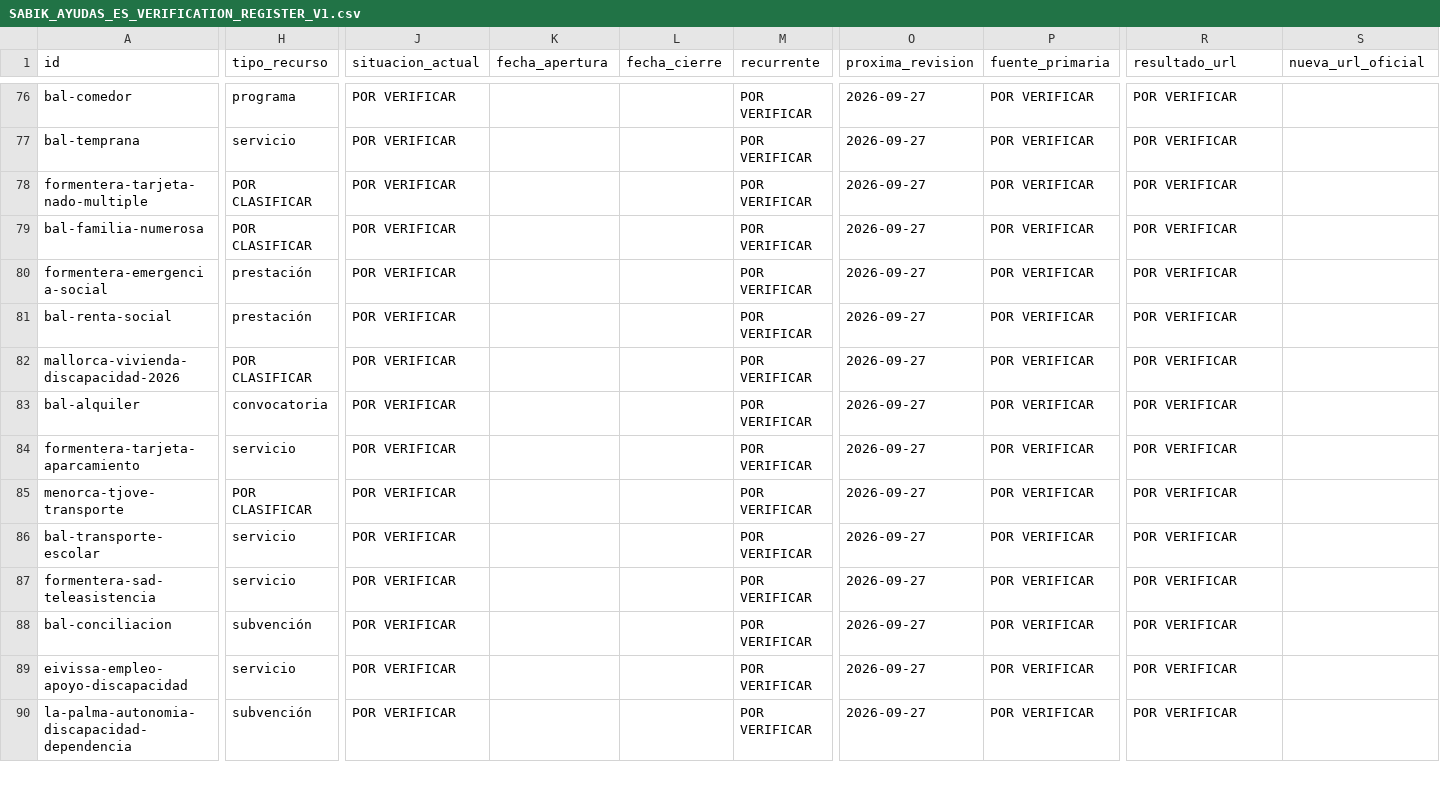
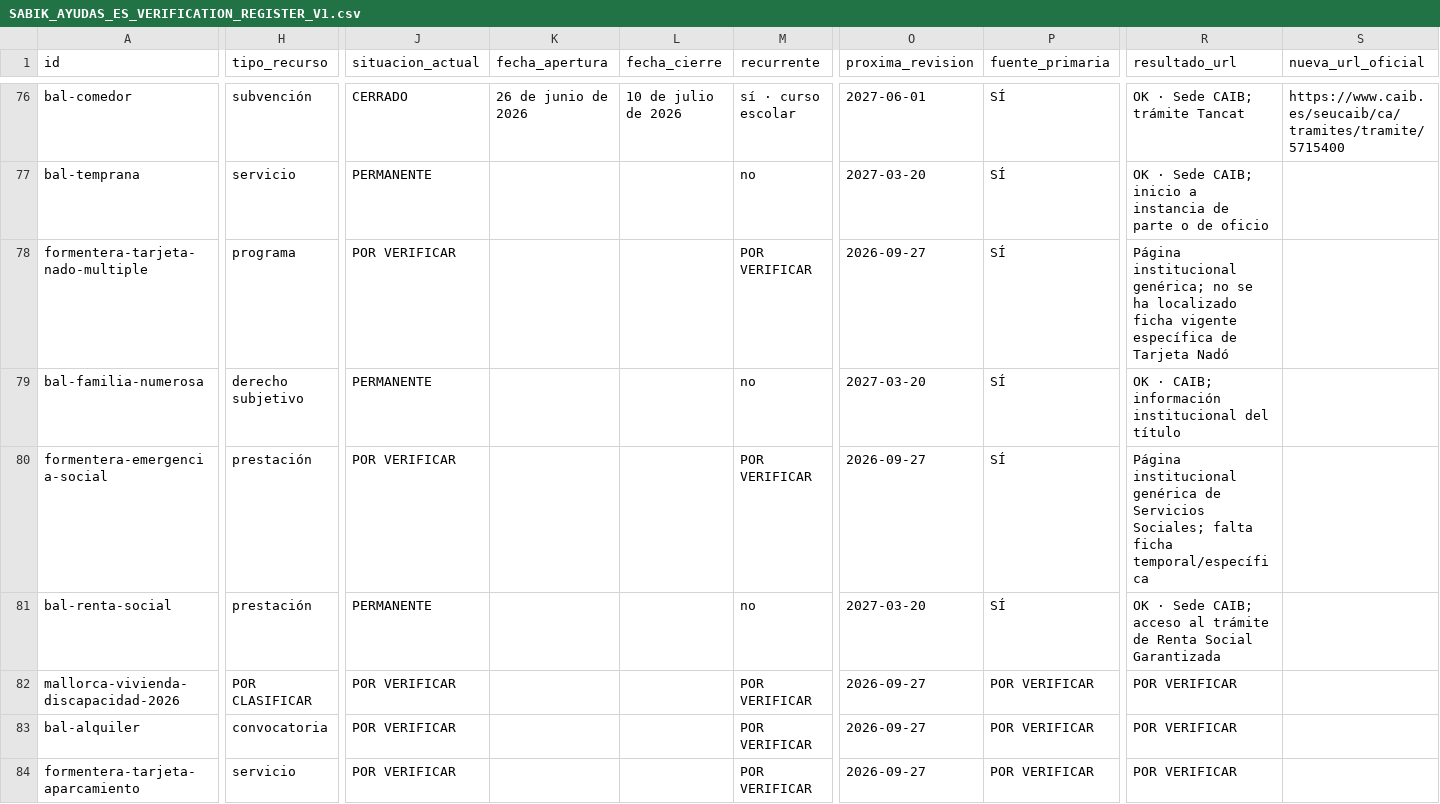
Before and after one commit to mruizwow-bit/irisgreen, a CSV file: docs/audits/agent4/ayudas/SABIK_AYUDAS_ES_VERIFICATION_REGISTER_V1.csv, drawn as a sheet; only a part is shown, gaps mark what is left out; the shorter side is filled out with more unchanged rows; the diff covers the shown part only; the diff names each change by its address in the sheet, - before the commit and + after, or states it on an @@ line.

```diff
--- a/docs/audits/agent4/ayudas/SABIK_AYUDAS_ES_VERIFICATION_REGISTER_V1.csv
+++ b/docs/audits/agent4/ayudas/SABIK_AYUDAS_ES_VERIFICATION_REGISTER_V1.csv
-H76 (tipo_recurso): programa
+H76 (tipo_recurso): subvención
-J76 (situacion_actual): POR VERIFICAR
+J76 (situacion_actual): CERRADO
-K76 (fecha_apertura): (empty)
+K76 (fecha_apertura): 26 de junio de 2026
-L76 (fecha_cierre): (empty)
+L76 (fecha_cierre): 10 de julio de 2026
-M76 (recurrente): POR VERIFICAR
+M76 (recurrente): sí · curso escolar
-O76 (proxima_revision): 2026-09-27
+O76 (proxima_revision): 2027-06-01
-P76:P81 (fuente_primaria): POR VERIFICAR
+P76:P81 (fuente_primaria): SÍ
-R76 (resultado_url): POR VERIFICAR
+R76 (resultado_url): OK · Sede CAIB; trámite Tancat
-S76 (nueva_url_oficial): (empty)
+S76 (nueva_url_oficial): https://www.caib.es/seucaib/ca/tramites/tramite/5715400
-J77 (situacion_actual): POR VERIFICAR
+J77 (situacion_actual): PERMANENTE
-M77 (recurrente): POR VERIFICAR
+M77 (recurrente): no
-O77 (proxima_revision): 2026-09-27
+O77 (proxima_revision): 2027-03-20
-R77 (resultado_url): POR VERIFICAR
+R77 (resultado_url): OK · Sede CAIB; inicio a instancia de parte o de oficio
-H78 (tipo_recurso): POR CLASIFICAR
+H78 (tipo_recurso): programa
-R78 (resultado_url): POR VERIFICAR
+R78 (resultado_url): Página institucional genérica; no se ha localizado ficha vigente específica de Tarjeta Nadó
-H79 (tipo_recurso): POR CLASIFICAR
+H79 (tipo_recurso): derecho subjetivo
-J79 (situacion_actual): POR VERIFICAR
+J79 (situacion_actual): PERMANENTE
-M79 (recurrente): POR VERIFICAR
+M79 (recurrente): no
-O79 (proxima_revision): 2026-09-27
+O79 (proxima_revision): 2027-03-20
-R79 (resultado_url): POR VERIFICAR
+R79 (resultado_url): OK · CAIB; información institucional del título
-R80 (resultado_url): POR VERIFICAR
+R80 (resultado_url): Página institucional genérica de Servicios Sociales; falta ficha temporal/específica
-J81 (situacion_actual): POR VERIFICAR
+J81 (situacion_actual): PERMANENTE
-M81 (recurrente): POR VERIFICAR
+M81 (recurrente): no
-O81 (proxima_revision): 2026-09-27
+O81 (proxima_revision): 2027-03-20
-R81 (resultado_url): POR VERIFICAR
+R81 (resultado_url): OK · Sede CAIB; acceso al trámite de Renta Social Garantizada
```
Also changed, not shown: 89 edited cells elsewhere in this file.
